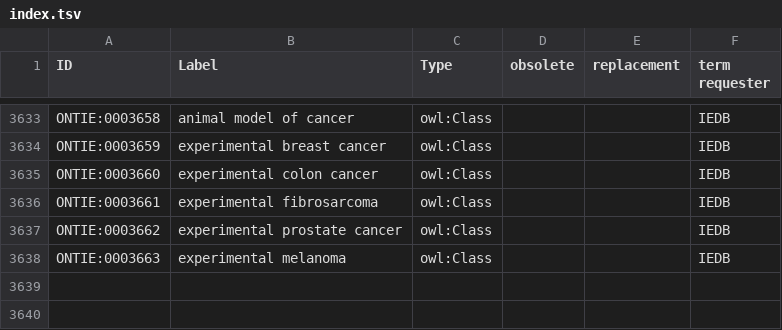
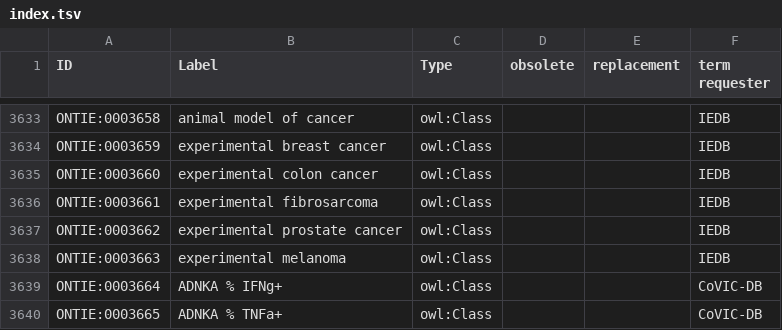
Before and after one commit to IEDB/ONTIE, a TSV file: src/ontology/templates/index.tsv, drawn as a sheet; only a part is shown, gaps mark what is left out.

```diff
--- a/src/ontology/templates/index.tsv
+++ b/src/ontology/templates/index.tsv
@@ -3638 +3638,3 @@ ONTIE:0003662	experimental prostate cancer	owl:Class			IEDB
 ONTIE:0003663	experimental melanoma	owl:Class			IEDB
+ONTIE:0003664	ADNKA % IFNg+	owl:Class			CoVIC-DB
+ONTIE:0003665	ADNKA % TNFa+	owl:Class			CoVIC-DB
```
Also changed, not shown: src/ontology/templates/assays.tsv, 1 other file.
